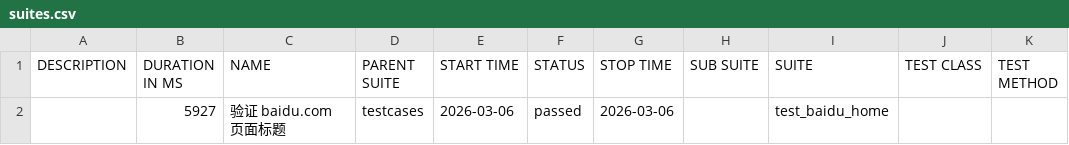
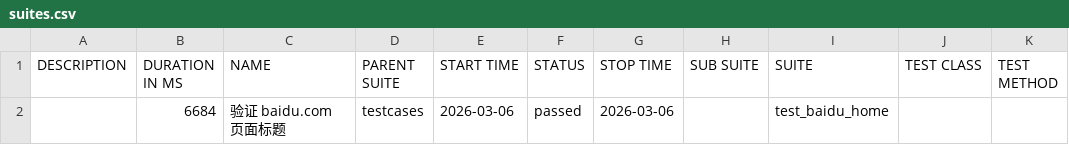
Before and after one commit to 81189149/test_baidu_ui, a CSV file: data/suites.csv, drawn as a sheet.

```diff
--- a/data/suites.csv
+++ b/data/suites.csv
@@ -1,2 +1,2 @@
 "DESCRIPTION","DURATION IN MS","NAME","PARENT SUITE","START TIME","STATUS","STOP TIME","SUB SUITE","SUITE","TEST CLASS","TEST METHOD"
-"","5927","验证 baidu.com 页面标题","testcases","2026-03-06","passed","2026-03-06","","test_baidu_home","",""
+"","6684","验证 baidu.com 页面标题","testcases","2026-03-06","passed","2026-03-06","","test_baidu_home","",""
```
Also changed, not shown: 16 other files.
